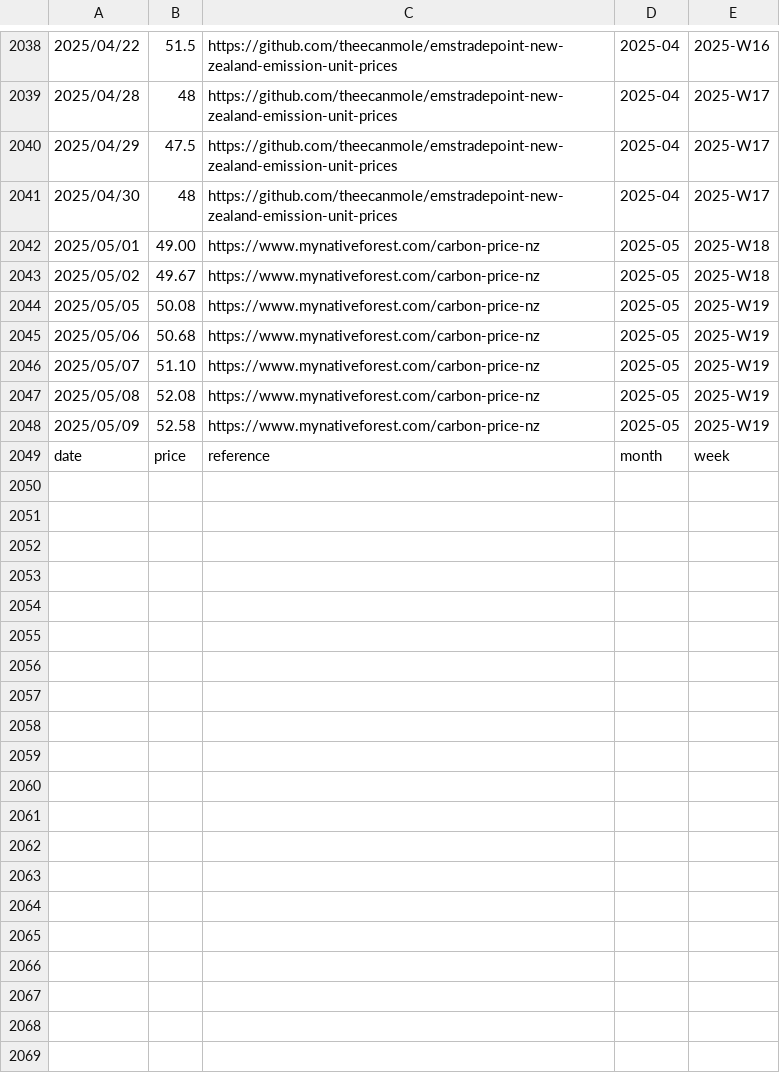
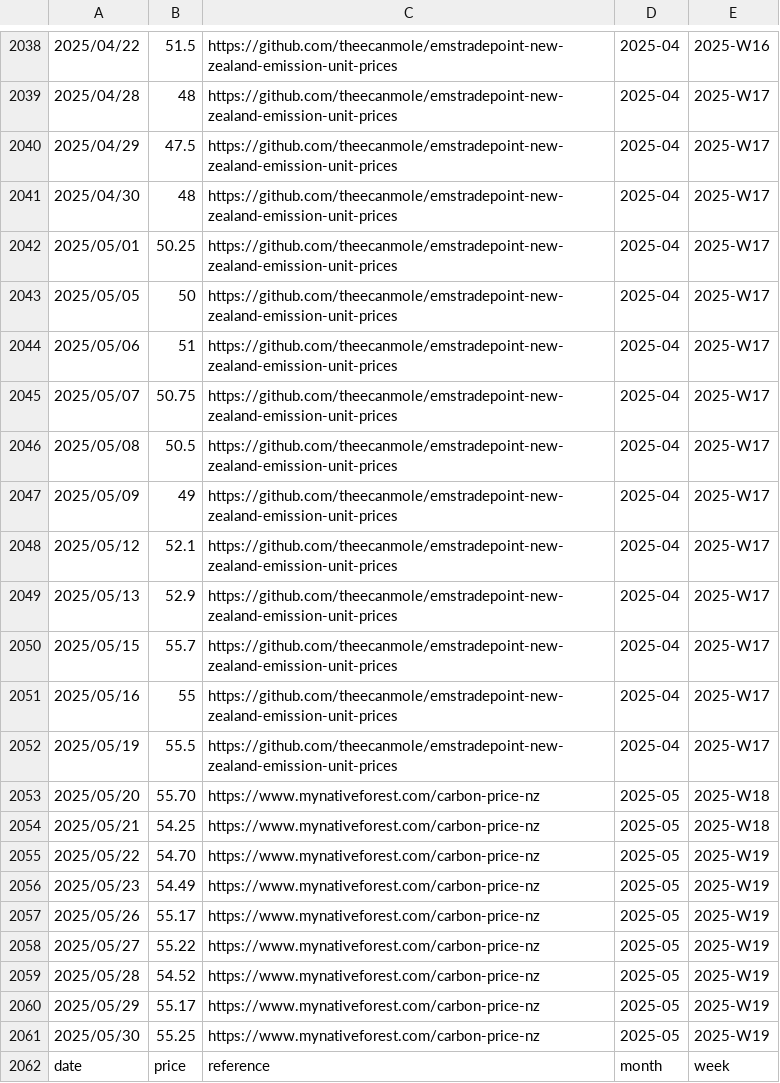
Before and after one commit to theecanmole/NZ-emission-unit-prices, a CSV file: nzu-edited-raw-prices-data.csv, drawn as a sheet; only a part is shown, gaps mark what is left out.

```diff
--- a/nzu-edited-raw-prices-data.csv
+++ b/nzu-edited-raw-prices-data.csv
@@ -2041,9 +2041,22 @@
 2025/04/30,48,https://github.com/theecanmole/emstradepoint-new-zealand-emission-unit-prices,2025-04,2025-W17
-2025/05/01,49.00,https://www.mynativeforest.com/carbon-price-nz,2025-05,2025-W18
-2025/05/02,49.67,https://www.mynativeforest.com/carbon-price-nz,2025-05,2025-W18
-2025/05/05,50.08,https://www.mynativeforest.com/carbon-price-nz,2025-05,2025-W19
-2025/05/06,50.68,https://www.mynativeforest.com/carbon-price-nz,2025-05,2025-W19
-2025/05/07,51.10,https://www.mynativeforest.com/carbon-price-nz,2025-05,2025-W19
-2025/05/08,52.08,https://www.mynativeforest.com/carbon-price-nz,2025-05,2025-W19
-2025/05/09,52.58,https://www.mynativeforest.com/carbon-price-nz,2025-05,2025-W19
+2025/05/01,50.25,https://github.com/theecanmole/emstradepoint-new-zealand-emission-unit-prices,2025-04,2025-W17
+2025/05/05,50,https://github.com/theecanmole/emstradepoint-new-zealand-emission-unit-prices,2025-04,2025-W17
+2025/05/06,51,https://github.com/theecanmole/emstradepoint-new-zealand-emission-unit-prices,2025-04,2025-W17
+2025/05/07,50.75,https://github.com/theecanmole/emstradepoint-new-zealand-emission-unit-prices,2025-04,2025-W17
+2025/05/08,50.5,https://github.com/theecanmole/emstradepoint-new-zealand-emission-unit-prices,2025-04,2025-W17
+2025/05/09,49,https://github.com/theecanmole/emstradepoint-new-zealand-emission-unit-prices,2025-04,2025-W17
+2025/05/12,52.1,https://github.com/theecanmole/emstradepoint-new-zealand-emission-unit-prices,2025-04,2025-W17
+2025/05/13,52.9,https://github.com/theecanmole/emstradepoint-new-zealand-emission-unit-prices,2025-04,2025-W17
+2025/05/15,55.7,https://github.com/theecanmole/emstradepoint-new-zealand-emission-unit-prices,2025-04,2025-W17
+2025/05/16,55,https://github.com/theecanmole/emstradepoint-new-zealand-emission-unit-prices,2025-04,2025-W17
+2025/05/19,55.5,https://github.com/theecanmole/emstradepoint-new-zealand-emission-unit-prices,2025-04,2025-W17
+2025/05/20,55.70,https://www.mynativeforest.com/carbon-price-nz,2025-05,2025-W18
+2025/05/21,54.25,https://www.mynativeforest.com/carbon-price-nz,2025-05,2025-W18
+2025/05/22,54.70,https://www.mynativeforest.com/carbon-price-nz,2025-05,2025-W19
+2025/05/23,54.49,https://www.mynativeforest.com/carbon-price-nz,2025-05,2025-W19
+2025/05/26,55.17,https://www.mynativeforest.com/carbon-price-nz,2025-05,2025-W19
+2025/05/27,55.22,https://www.mynativeforest.com/carbon-price-nz,2025-05,2025-W19
+2025/05/28,54.52,https://www.mynativeforest.com/carbon-price-nz,2025-05,2025-W19
+2025/05/29,55.17,https://www.mynativeforest.com/carbon-price-nz,2025-05,2025-W19
+2025/05/30,55.25,https://www.mynativeforest.com/carbon-price-nz,2025-05,2025-W19
 date,price,reference,month,week
```
Also changed, not shown: nzu-final-prices-data.csv, spotprices.csv, 13 other files.
